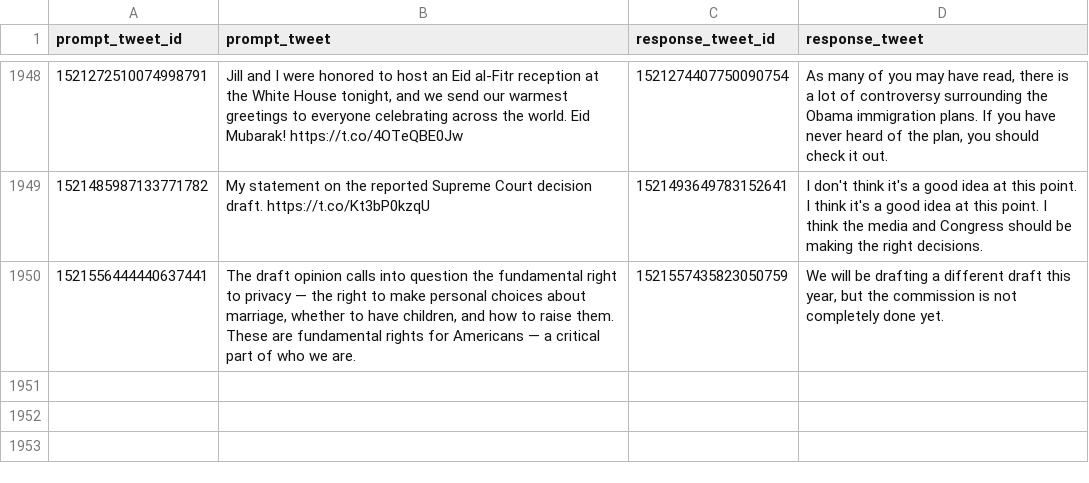
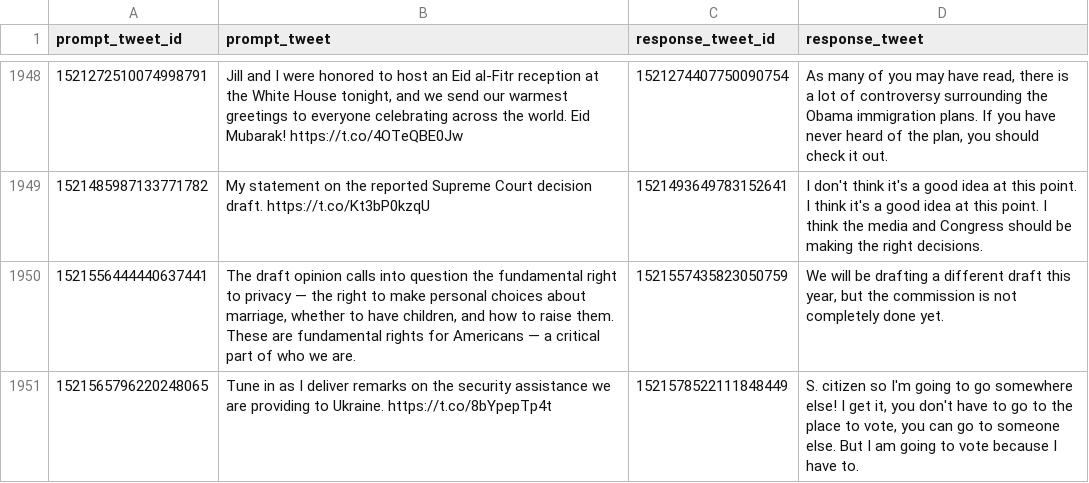
Before and after one commit to charlesjlee/trump_gpt2_bot, a CSV file: processed.csv, drawn as a sheet; only a part is shown, gaps mark what is left out; the diff names each change by its address in the sheet, - before the commit and + after, or states it on an @@ line.

```diff
--- a/processed.csv
+++ b/processed.csv
+row 1951: 1521565796220248065 | Tune in as I deliver remarks on the security assistance we are providing to Ukraine. https://t.co/8bYpepTp4t | 1521578522111848449 | S. citizen so I'm going to go somewhere else! I get it, you don't have to go to the place to vote, you can go to someone else. But I am going to vote because I have to.
```
